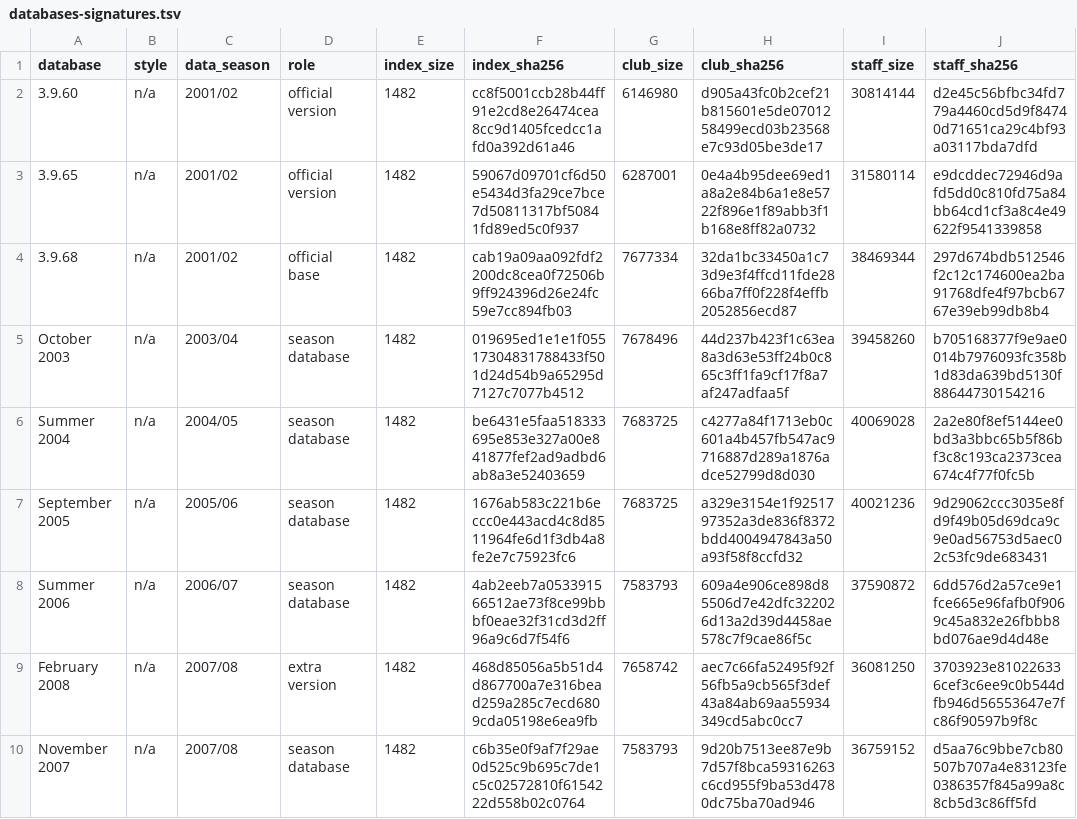
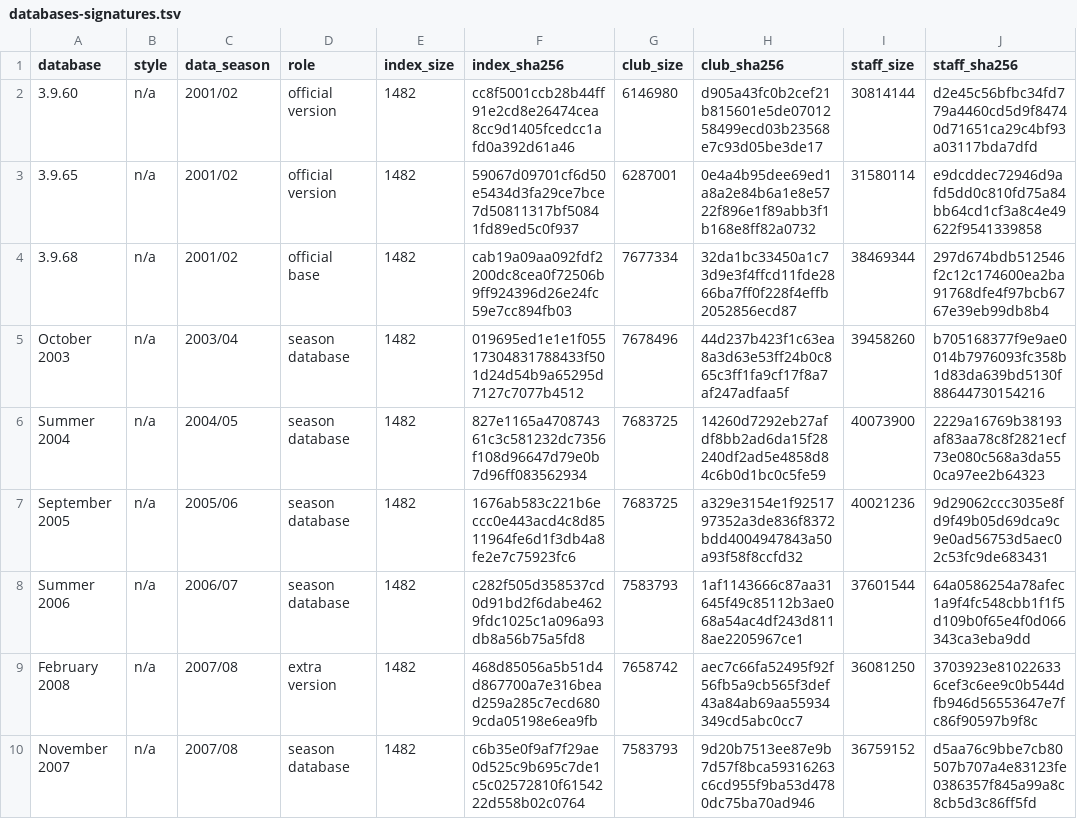
Before and after one commit to maxevans60/cm0102-bosman-edition, a TSV file: docs/research/rules-0.6.0/databases-signatures.tsv, drawn as a sheet; only a part is shown.

```diff
--- a/docs/research/rules-0.6.0/databases-signatures.tsv
+++ b/docs/research/rules-0.6.0/databases-signatures.tsv
@@ -5,5 +5,5 @@ database	style	data_season	role	index_size	index_sha256	club_size	club_sha256	st
 October 2003	n/a	2003/04	season database	1482	019695ed1e1e1f05517304831788433f501d24d54b9a65295d7127c7077b4512	7678496	44d237b423f1c63ea8a3d63e53ff24b0c865c3ff1fa9cf17f8a7af247adfaa5f	39458260	b705168377f9e9ae0014b7976093fc358b1d83da639bd5130f88644730154216
-Summer 2004	n/a	2004/05	season database	1482	be6431e5faa518333695e853e327a00e841877fef2ad9adbd6ab8a3e52403659	7683725	c4277a84f1713eb0c601a4b457fb547ac9716887d289a1876adce52799d8d030	40069028	2a2e80f8ef5144ee0bd3a3bbc65b5f86bf3c8c193ca2373cea674c4f77f0fc5b
+Summer 2004	n/a	2004/05	season database	1482	827e1165a470874361c3c581232dc7356f108d96647d79e0b7d96ff083562934	7683725	14260d7292eb27afdf8bb2ad6da15f28240df2ad5e4858d84c6b0d1bc0c5fe59	40073900	2229a16769b38193af83aa78c8f2821ecf73e080c568a3da550ca97ee2b64323
 September 2005	n/a	2005/06	season database	1482	1676ab583c221b6eccc0e443acd4c8d8511964fe6d1f3db4a8fe2e7c75923fc6	7683725	a329e3154e1f9251797352a3de836f8372bdd4004947843a50a93f58f8ccfd32	40021236	9d29062ccc3035e8fd9f49b05d69dca9c9e0ad56753d5aec02c53fc9de683431
-Summer 2006	n/a	2006/07	season database	1482	4ab2eeb7a053391566512ae73f8ce99bbbf0eae32f31cd3d2ff96a9c6d7f54f6	7583793	609a4e906ce898d85506d7e42dfc322026d13a2d39d4458ae578c7f9cae86f5c	37590872	6dd576d2a57ce9e1fce665e96fafb0f9069c45a832e26fbbb8bd076ae9d4d48e
+Summer 2006	n/a	2006/07	season database	1482	c282f505d358537cd0d91bd2f6dabe4629fdc1025c1a096a93db8a56b75a5fd8	7583793	1af1143666c87aa31645f49c85112b3ae068a54ac4df243d8118ae2205967ce1	37601544	64a0586254a78afec1a9f4fc548cbb1f1f5d109b0f65e4f0d066343ca3eba9dd
 February 2008	n/a	2007/08	extra version	1482	468d85056a5b51d4d867700a7e316bead259a285c7ecd6809cda05198e6ea9fb	7658742	aec7c66fa52495f92f56fb5a9cb565f3def43a84ab69aa55934349cd5abc0cc7	36081250	3703923e810226336cef3c6ee9c0b544dfb946d56553647e7fc86f90597b9f8c
```
Also changed, not shown: docs/research/rules-0.6.0/databases-date-shifts.tsv, docs/research/rules-0.6.0/gre-pol-cro-clubs.tsv, 8 other files.
